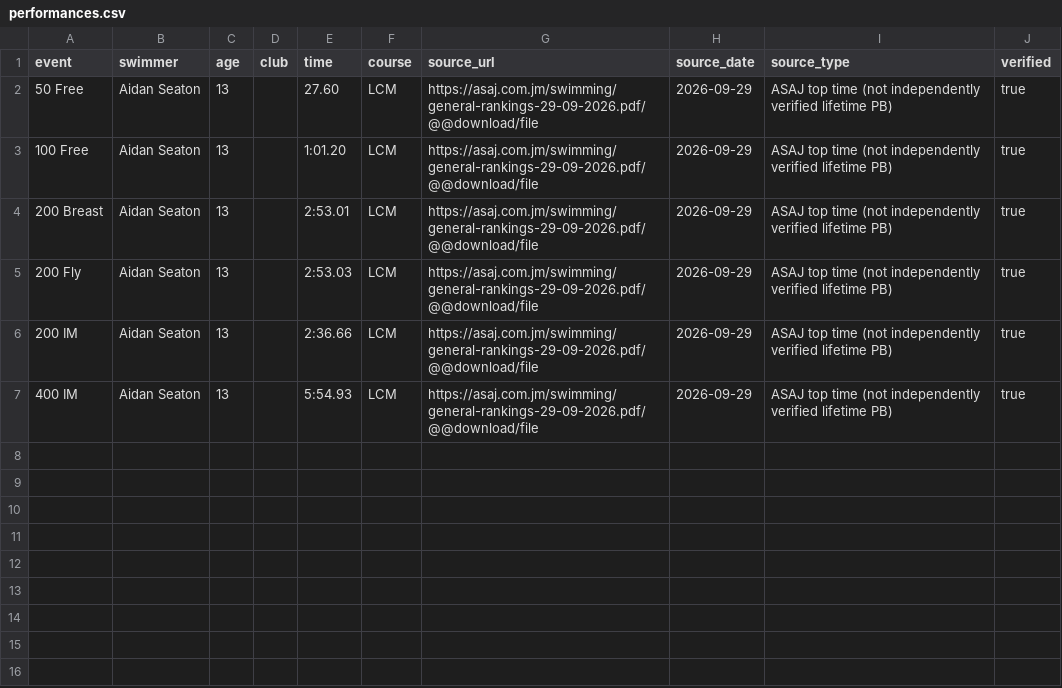
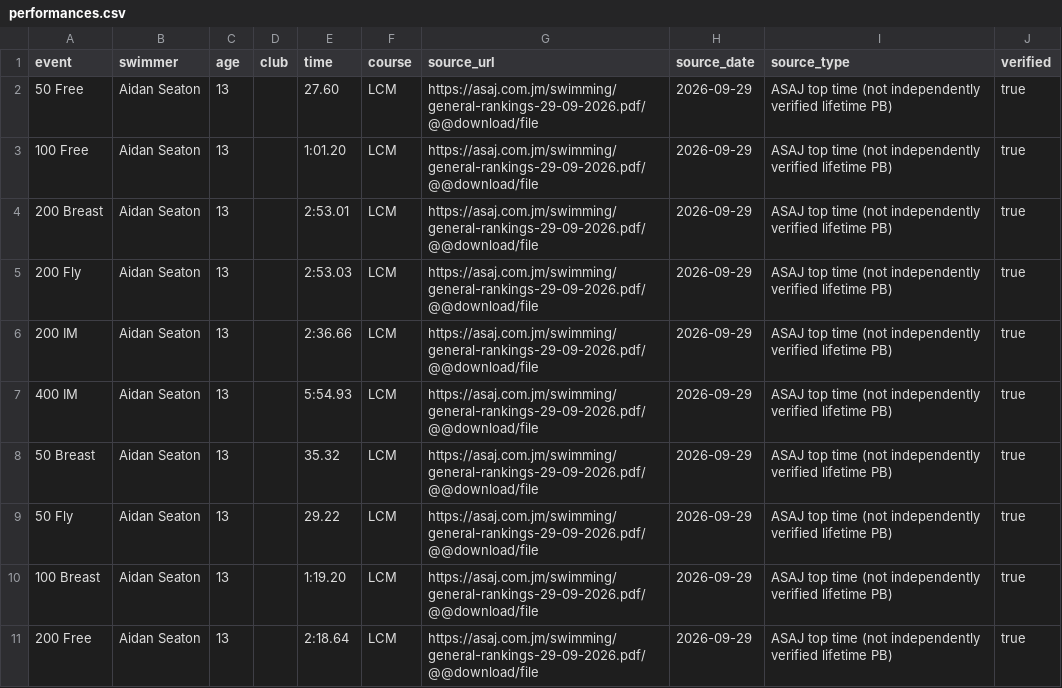
Before and after one commit to AndrewCheeky/aidan-carifta-tracker, a CSV file: data/performances.csv, drawn as a sheet; the diff names each change by its address in the sheet, - before the commit and + after, or states it on an @@ line.

```diff
--- a/data/performances.csv
+++ b/data/performances.csv
+row 8: 50 Breast | Aidan Seaton | 13 |  | 35.32 | LCM | https://asaj.com.jm/swimming/general-rankings-29-09-2026.pdf/@@download/file | 2026-09-29 | ASAJ top time (not independently verified lifetime PB) | true
+row 9: 50 Fly | Aidan Seaton | 13 |  | 29.22 | LCM | https://asaj.com.jm/swimming/general-rankings-29-09-2026.pdf/@@download/file | 2026-09-29 | ASAJ top time (not independently verified lifetime PB) | true
+row 10: 100 Breast | Aidan Seaton | 13 |  | 1:19.20 | LCM | https://asaj.com.jm/swimming/general-rankings-29-09-2026.pdf/@@download/file | 2026-09-29 | ASAJ top time (not independently verified lifetime PB) | true
+row 11: 200 Free | Aidan Seaton | 13 |  | 2:18.64 | LCM | https://asaj.com.jm/swimming/general-rankings-29-09-2026.pdf/@@download/file | 2026-09-29 | ASAJ top time (not independently verified lifetime PB) | true
```
Also changed, not shown: data/rankings.csv, data/standards.csv.
